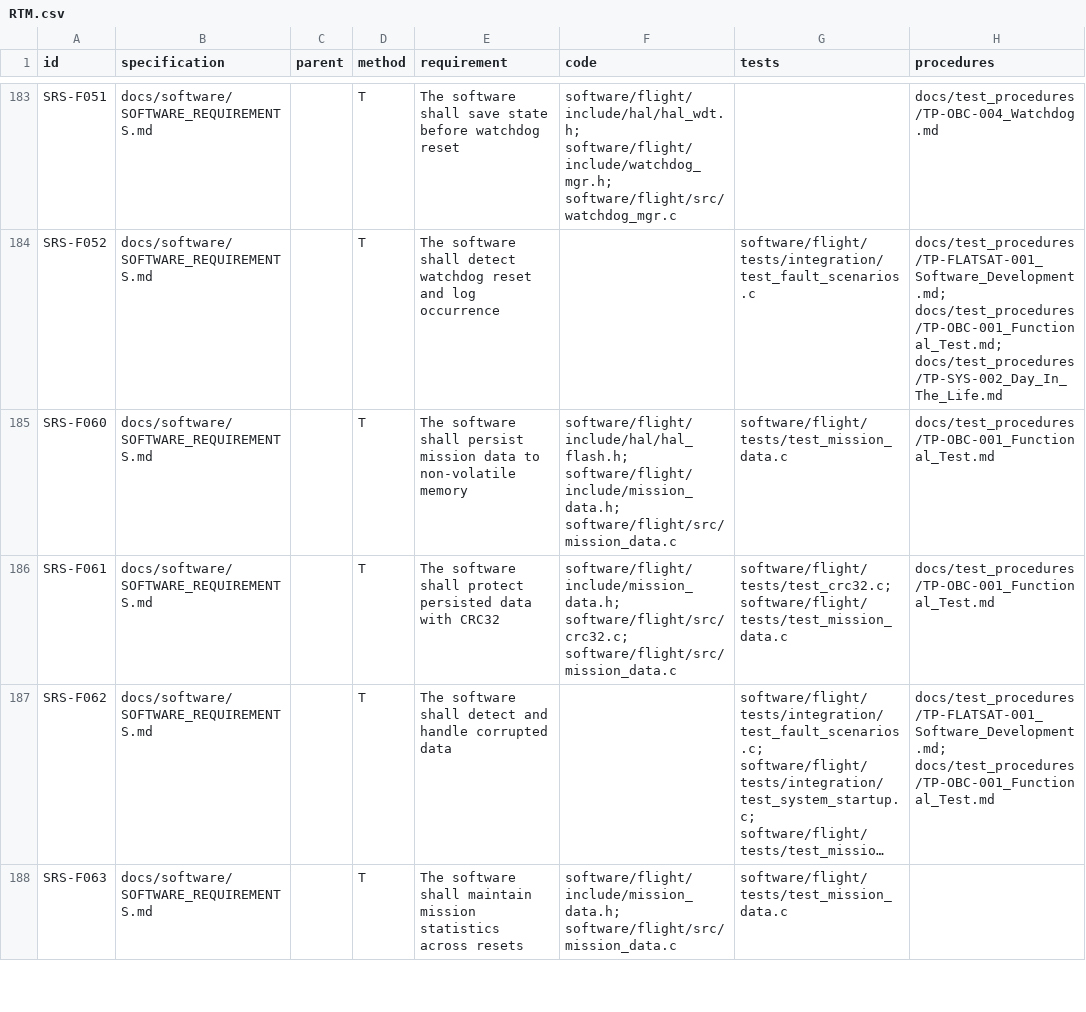
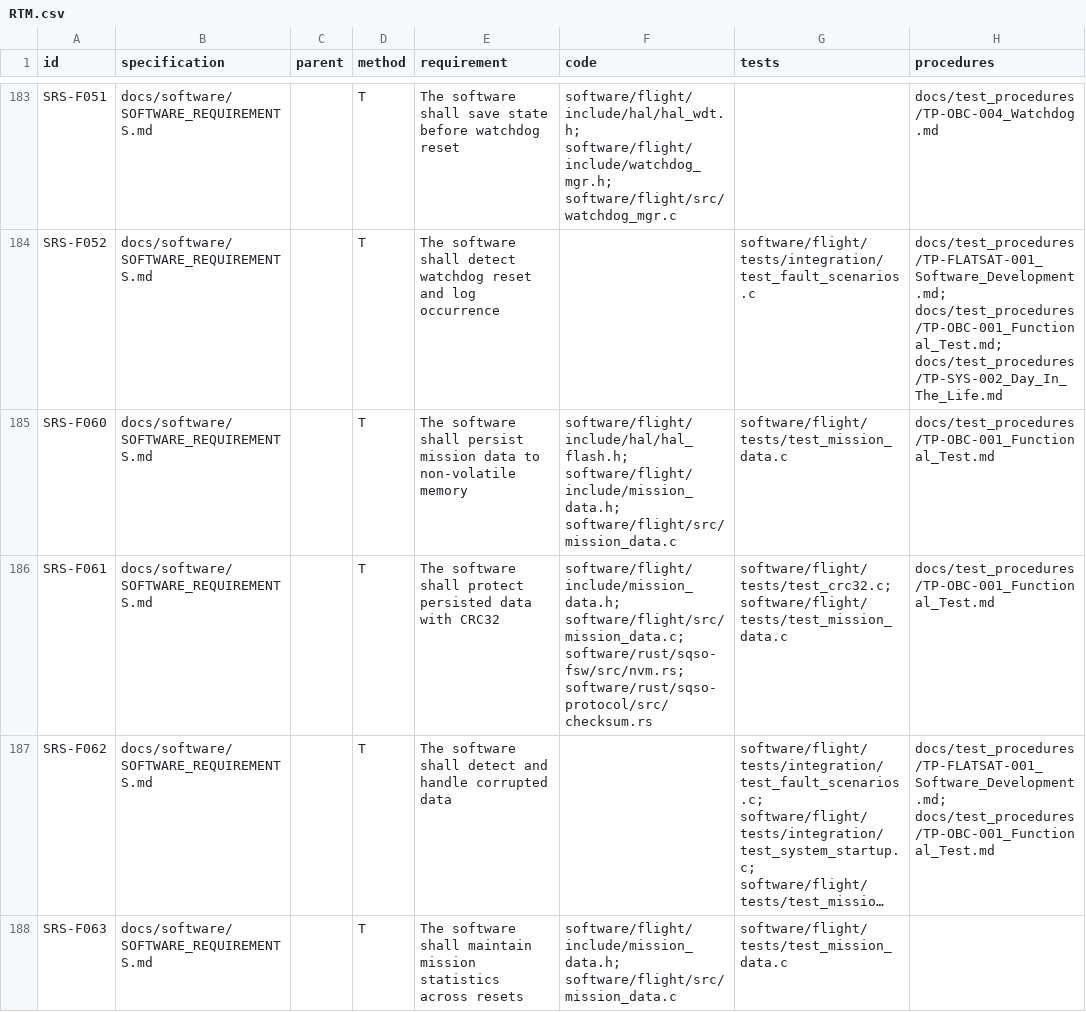
Before and after one commit to cheesejaguar/SMART-QSO, a CSV file: docs/verification/RTM.csv, drawn as a sheet; only a part is shown, gaps mark what is left out; long unchanged cells end in …; the diff covers the shown part only; the diff names each change by its address in the sheet, - before the commit and + after, or states it on an @@ line.

```diff
--- a/docs/verification/RTM.csv
+++ b/docs/verification/RTM.csv
-F186 (code): software/flight/include/mission_data.h; software/flight/src/crc32.c; software/flight/src/mission_data.c
+F186 (code): software/flight/include/mission_data.h; software/flight/src/mission_data.c; software/rust/sqso-fsw/src/nvm.rs; software/rust/sqso-protocol/src/checksum.rs
```
Also changed, not shown: 7 edited cells elsewhere in this file, 36 other files.
